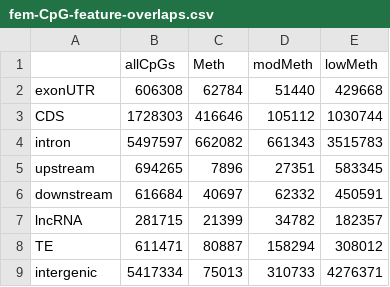
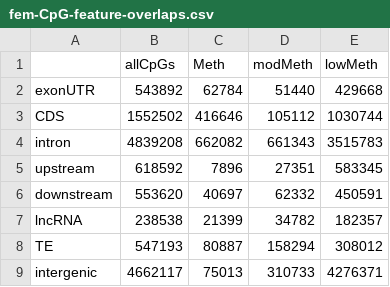
Before and after one commit to sr320/ceabigr, a CSV file: output/methylation-landscape/fem-CpG-feature-overlaps.csv, drawn as a sheet.

```diff
--- a/output/methylation-landscape/fem-CpG-feature-overlaps.csv
+++ b/output/methylation-landscape/fem-CpG-feature-overlaps.csv
@@ -1,9 +1,9 @@
 ,allCpGs,Meth,modMeth,lowMeth
-exonUTR,606308,62784,51440,429668
-CDS,1728303,416646,105112,1030744
-intron,5497597,662082,661343,3515783
-upstream,694265,7896,27351,583345
-downstream,616684,40697,62332,450591
-lncRNA,281715,21399,34782,182357
-TE,611471,80887,158294,308012
-intergenic,5417334,75013,310733,4276371
+exonUTR,543892,62784,51440,429668
+CDS,1552502,416646,105112,1030744
+intron,4839208,662082,661343,3515783
+upstream,618592,7896,27351,583345
+downstream,553620,40697,62332,450591
+lncRNA,238538,21399,34782,182357
+TE,547193,80887,158294,308012
+intergenic,4662117,75013,310733,4276371
```
Also changed, not shown: output/methylation-landscape/male-CpG-feature-overlaps.csv, 6 other files.
